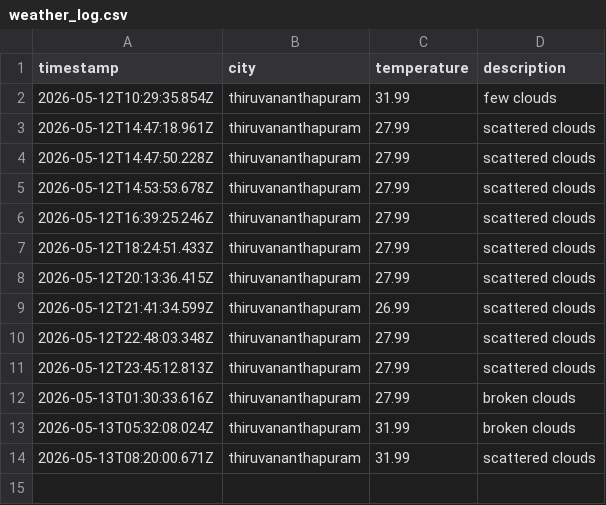
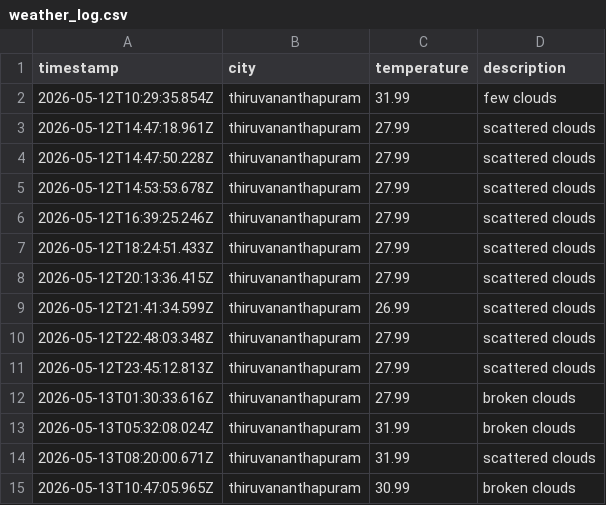
Before and after one commit to ash-g773/weather-app-js, a CSV file: data/weather_log.csv, drawn as a sheet.

```diff
--- a/data/weather_log.csv
+++ b/data/weather_log.csv
@@ -14 +14,2 @@ timestamp,city,temperature,description
 2026-05-13T08:20:00.671Z,thiruvananthapuram,31.99,scattered clouds
+2026-05-13T10:47:05.965Z,thiruvananthapuram,30.99,broken clouds
```
Also changed, not shown: 1 other file.
